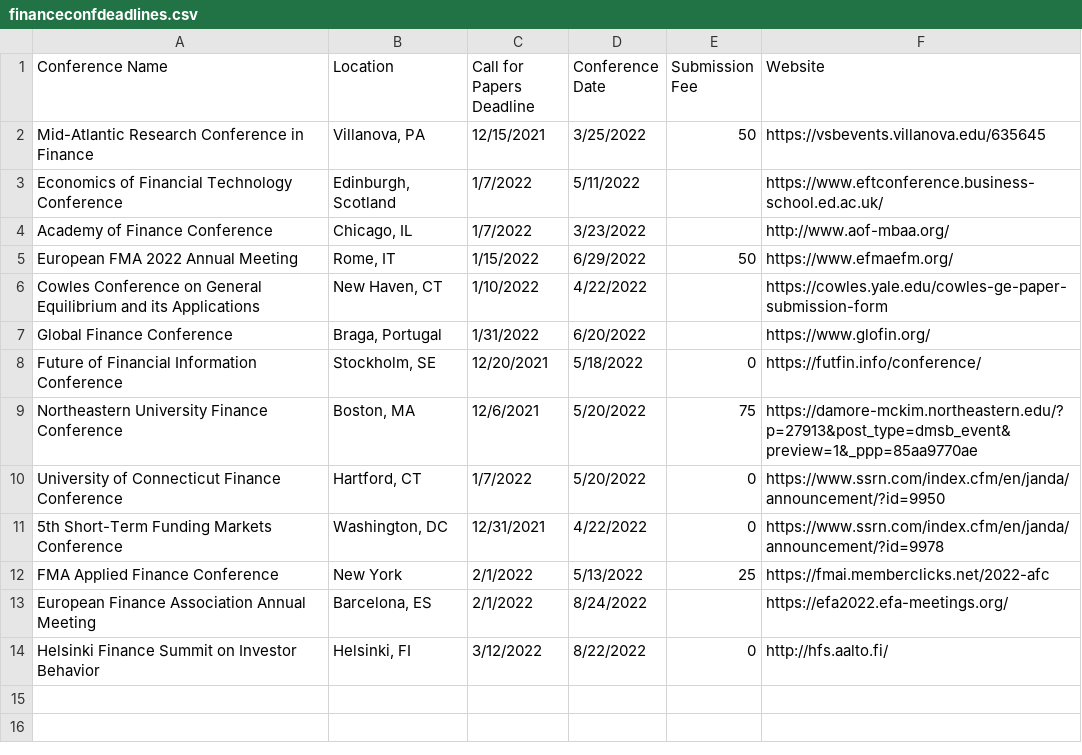
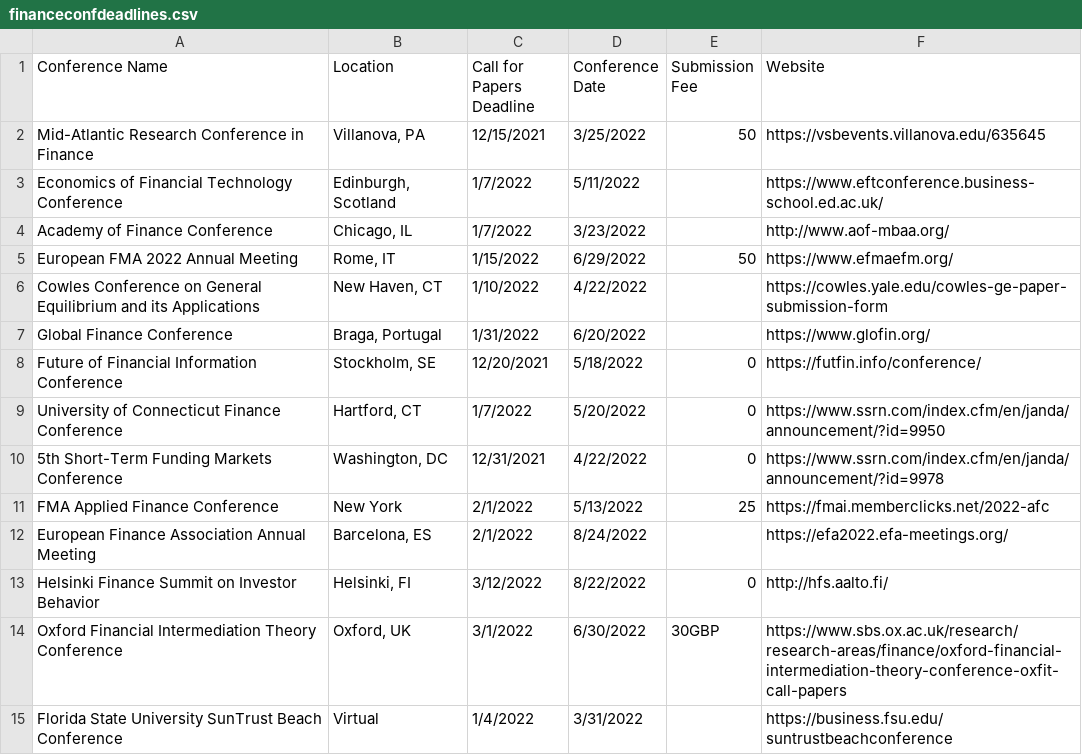
Before and after one commit to tbeason/financeconferences, a CSV file: data/financeconfdeadlines.csv, drawn as a sheet.

```diff
--- a/data/financeconfdeadlines.csv
+++ b/data/financeconfdeadlines.csv
@@ -8,3 +8,2 @@ Global Finance Conference,"Braga, Portugal",1/31/2022,6/20/2022,,https://www.glo
 Future of Financial Information Conference,"Stockholm, SE",12/20/2021,5/18/2022,0,https://futfin.info/conference/
-Northeastern University Finance Conference,"Boston, MA",12/6/2021,5/20/2022,75,https://damore-mckim.northeastern.edu/?p=27913&post_type=dmsb_event&preview=1&_ppp=85aa9770ae
 University of Connecticut Finance Conference,"Hartford, CT",1/7/2022,5/20/2022,0,https://www.ssrn.com/index.cfm/en/janda/announcement/?id=9950
@@ -14 +13,3 @@ European Finance Association Annual Meeting,"Barcelona, ES",2/1/2022,8/24/2022,,
 Helsinki Finance Summit on Investor Behavior,"Helsinki, FI",3/12/2022,8/22/2022,0,http://hfs.aalto.fi/
+Oxford Financial Intermediation Theory Conference,"Oxford, UK",3/1/2022,6/30/2022,30GBP,https://www.sbs.ox.ac.uk/research/research-areas/finance/oxford-financial-intermediation-theory-conference-oxfit-call-papers
+Florida State University SunTrust Beach Conference,"Virtual",1/4/2022,3/31/2022,,https://business.fsu.edu/suntrustbeachconference
```
Also changed, not shown: data/conferences_pastdue.csv.
